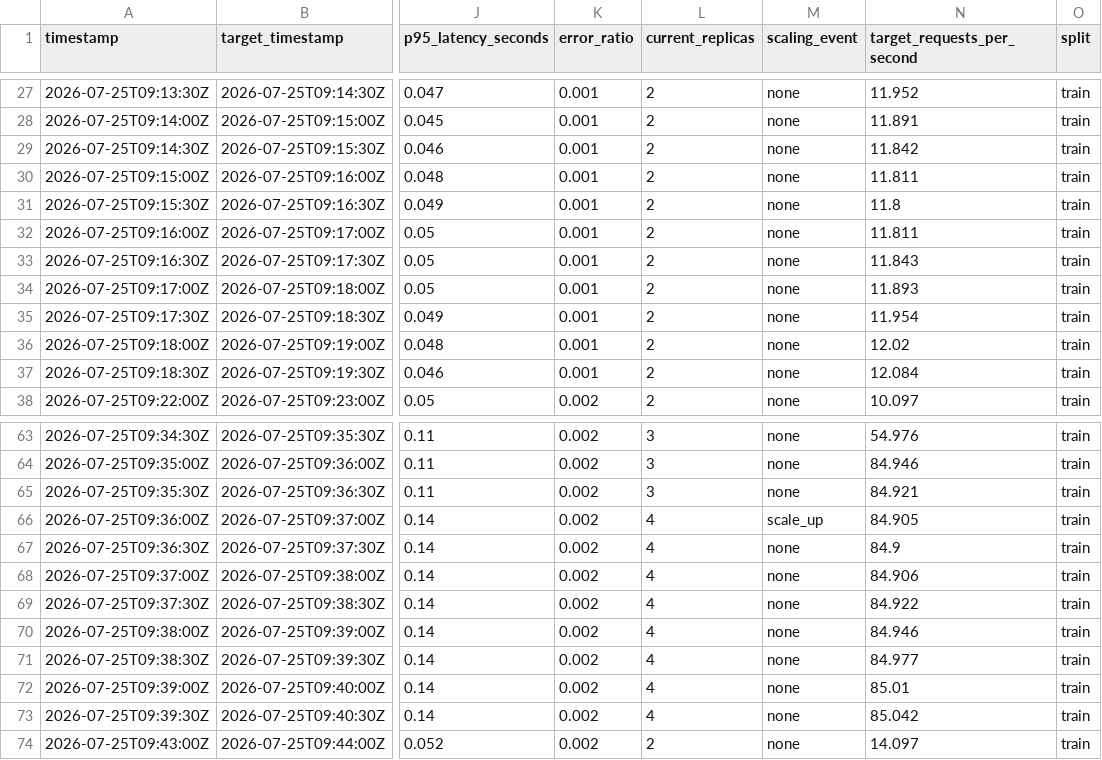
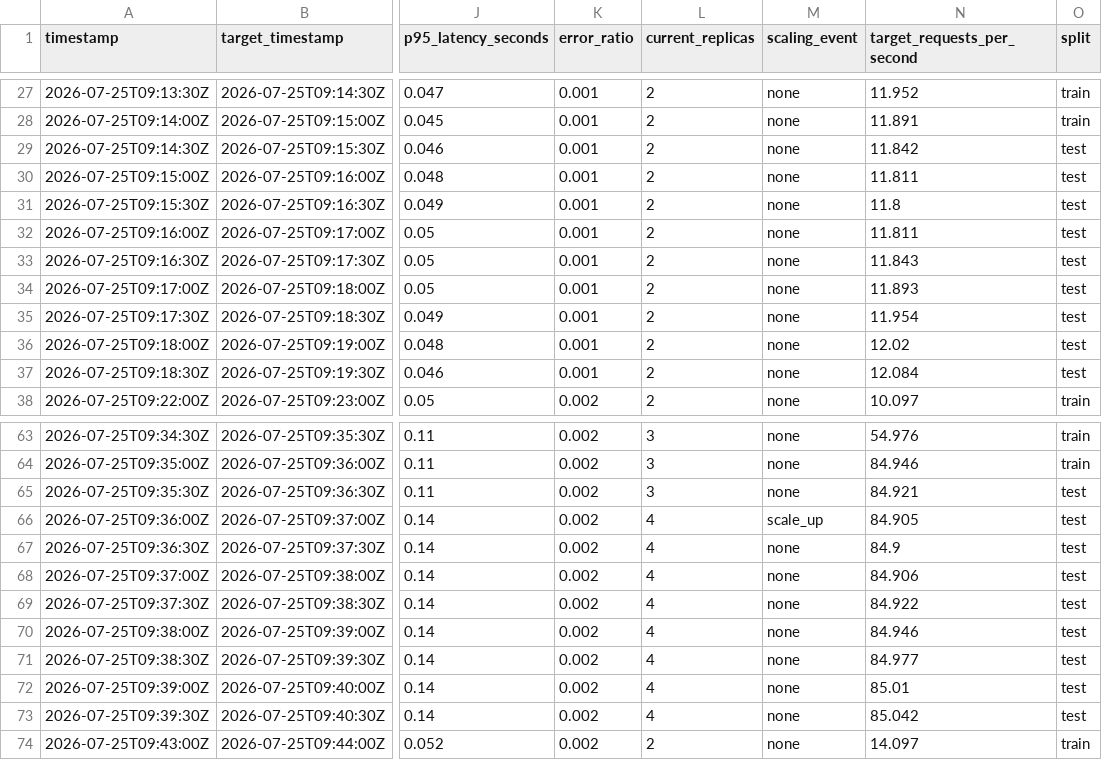
Before and after one commit to chaabi8noor/KubeAIOps, a CSV file: ml/capacity/data/features/capacity-features-v1.csv, drawn as a sheet; only a part is shown, gaps mark what is left out; the diff covers the shown part only; the diff names each change by its address in the sheet, - before the commit and + after, or states it on an @@ line.

```diff
--- a/ml/capacity/data/features/capacity-features-v1.csv
+++ b/ml/capacity/data/features/capacity-features-v1.csv
-O29:O37 (split): train
+O29:O37 (split): test
-O65:O73 (split): train
+O65:O73 (split): test
```
Also changed, not shown: 36 edited cells elsewhere in this file, ml/capacity/evaluation/baseline-v1/predictions.csv, 51 other files.
